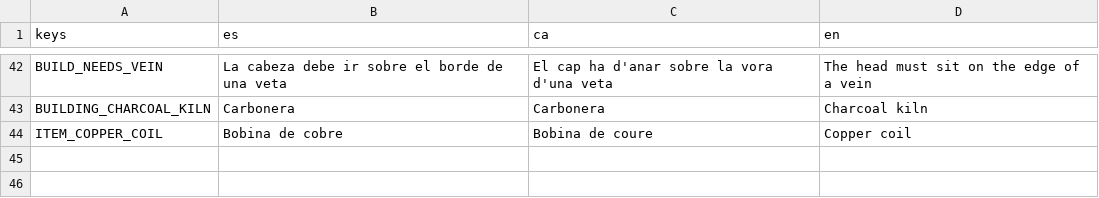
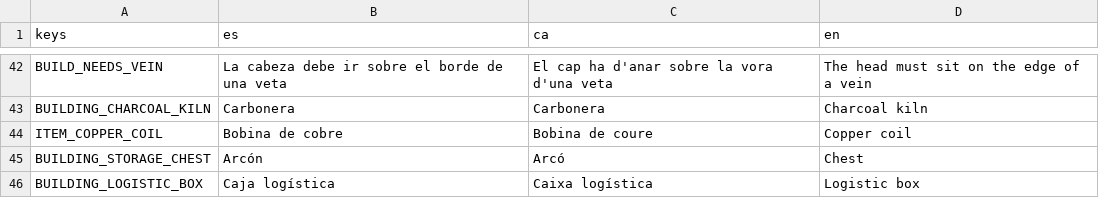
Before and after one commit to Cemiformica/formica, a CSV file: localization/translations.csv, drawn as a sheet; only a part is shown, gaps mark what is left out; the diff names each change by its address in the sheet, - before the commit and + after, or states it on an @@ line.

```diff
--- a/localization/translations.csv
+++ b/localization/translations.csv
+row 45: BUILDING_STORAGE_CHEST | Arcón | Arcó | Chest
+row 46: BUILDING_LOGISTIC_BOX | Caja logística | Caixa logística | Logistic box
```
Also changed, not shown: 31 other files.
